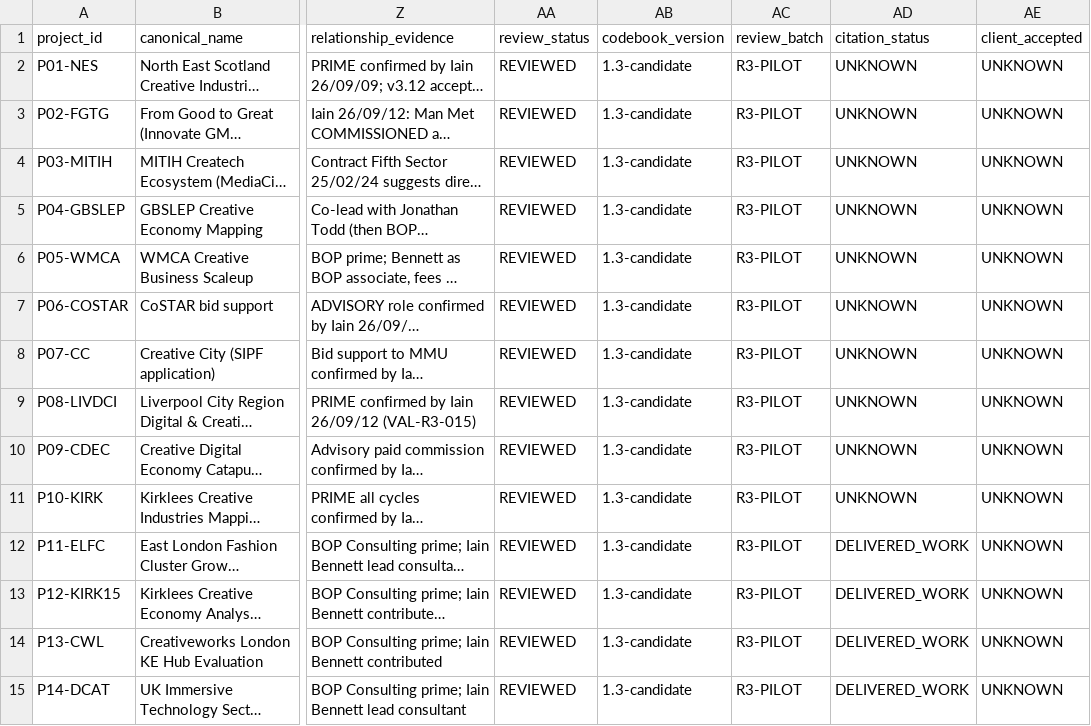
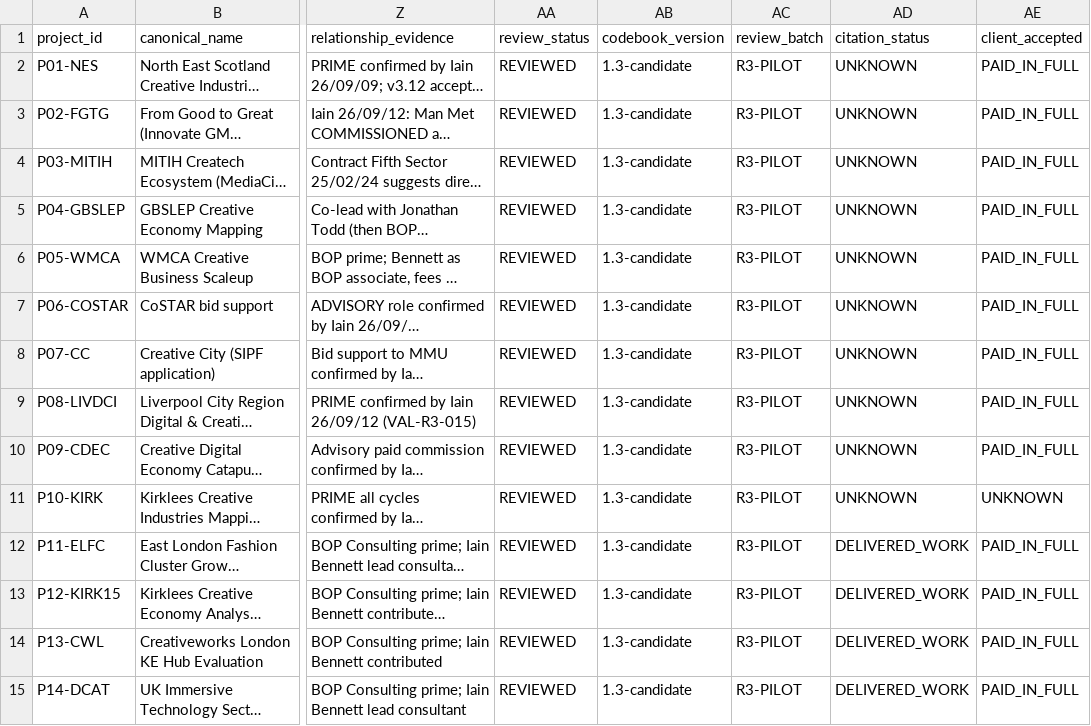
Before and after one commit to iainbe/ProjectClassifier, a CSV file: 01_projects.csv, drawn as a sheet; only a part is shown, gaps mark what is left out; long unchanged cells end in …; the diff covers the shown part only; the diff names each change by its address in the sheet, - before the commit and + after, or states it on an @@ line.

```diff
--- a/01_projects.csv
+++ b/01_projects.csv
-AE2:AE10 (client_accepted): UNKNOWN
+AE2:AE10 (client_accepted): PAID_IN_FULL
-AE12:AE15 (client_accepted): UNKNOWN
+AE12:AE15 (client_accepted): PAID_IN_FULL
```
Also changed, not shown: 47 edited cells elsewhere in this file, 10_review_history.csv, 2 other files.
